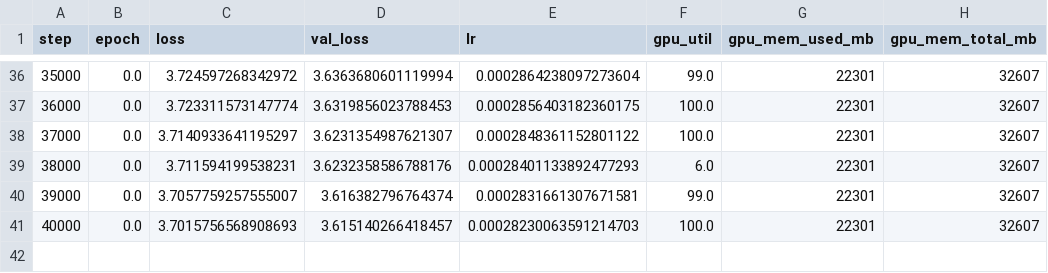
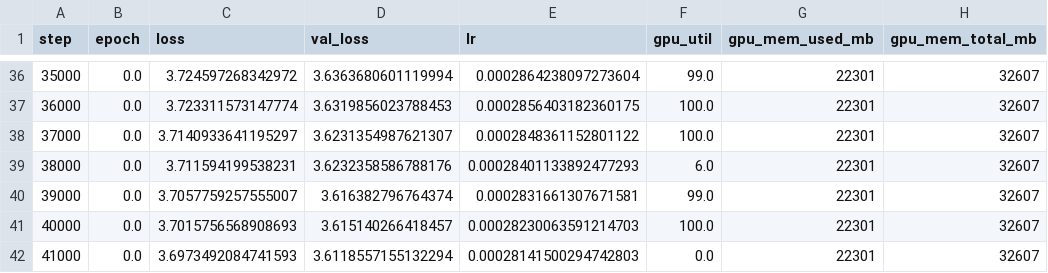
Before and after one commit to pymlex/poetru, a CSV file: docs/experiments/poetru_75m_train_history.csv, drawn as a sheet; only a part is shown, gaps mark what is left out; the diff names each change by its address in the sheet, - before the commit and + after, or states it on an @@ line.

Commit message:
Poetru-75M training snapshot at step 41000.

```diff
--- a/docs/experiments/poetru_75m_train_history.csv
+++ b/docs/experiments/poetru_75m_train_history.csv
+row 42: 41000 | 0.0 | 3.6973492084741593 | 3.6118557155132294 | 0.00028141500294742803 | 0.0 | 22301 | 32607
```
Also changed, not shown: 3 other files.
